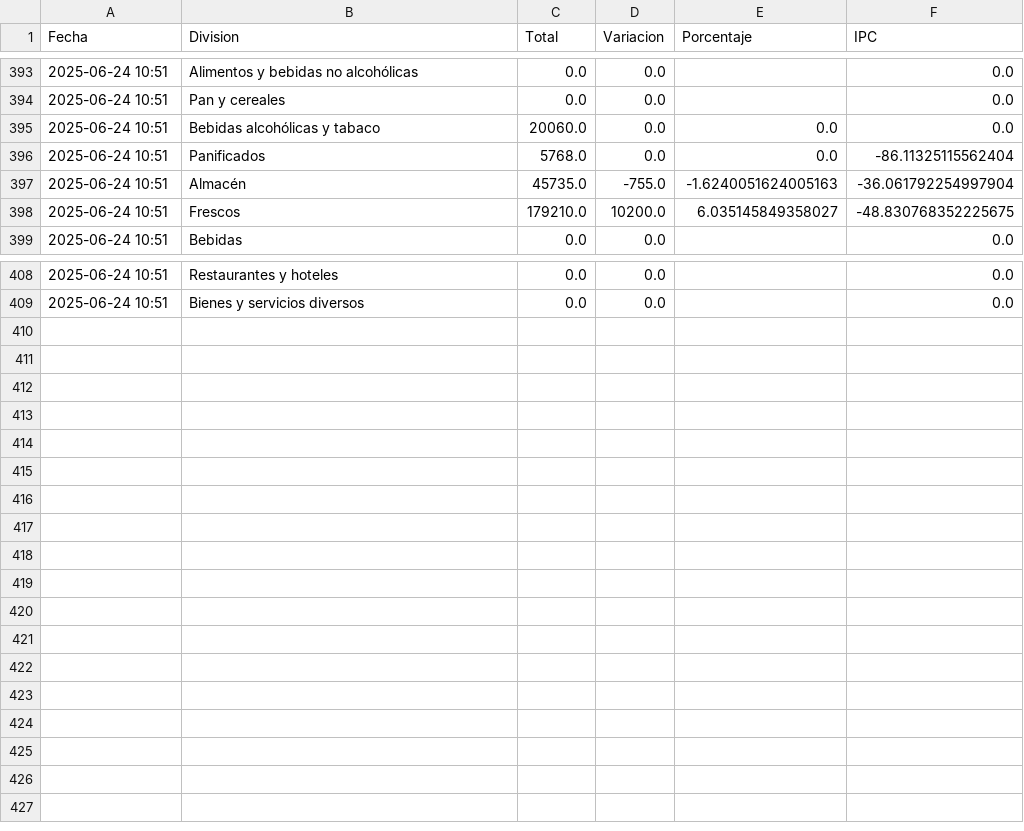
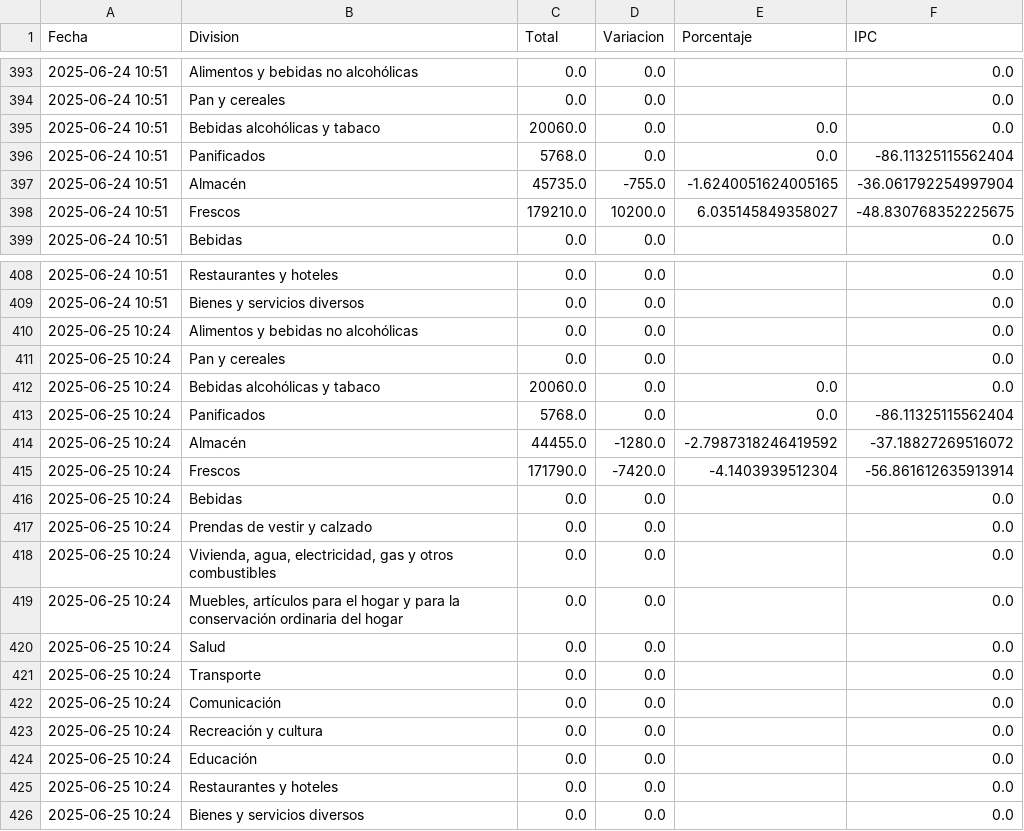
Before and after one commit to JBE10/IPC, a CSV file: divisiones_202506.csv, drawn as a sheet; only a part is shown, gaps mark what is left out.

```diff
--- a/divisiones_202506.csv
+++ b/divisiones_202506.csv
@@ -396,3 +396,3 @@ Fecha,Division,Total,Variacion,Porcentaje,IPC
 2025-06-24 10:51,Panificados,5768.0,0.0,0.0,-86.11325115562404
-2025-06-24 10:51,Almacén,45735.0,-755.0,-1.6240051624005163,-36.061792254997904
+2025-06-24 10:51,Almacén,45735.0,-755.0,-1.6240051624005165,-36.061792254997904
 2025-06-24 10:51,Frescos,179210.0,10200.0,6.035145849358027,-48.830768352225675
@@ -409 +409,18 @@ Fecha,Division,Total,Variacion,Porcentaje,IPC
 2025-06-24 10:51,Bienes y servicios diversos,0.0,0.0,,0.0
+2025-06-25 10:24,Alimentos y bebidas no alcohólicas,0.0,0.0,,0.0
+2025-06-25 10:24,Pan y cereales,0.0,0.0,,0.0
+2025-06-25 10:24,Bebidas alcohólicas y tabaco,20060.0,0.0,0.0,0.0
+2025-06-25 10:24,Panificados,5768.0,0.0,0.0,-86.11325115562404
+2025-06-25 10:24,Almacén,44455.0,-1280.0,-2.7987318246419592,-37.18827269516072
+2025-06-25 10:24,Frescos,171790.0,-7420.0,-4.1403939512304,-56.861612635913914
+2025-06-25 10:24,Bebidas,0.0,0.0,,0.0
+2025-06-25 10:24,Prendas de vestir y calzado,0.0,0.0,,0.0
+2025-06-25 10:24,"Vivienda, agua, electricidad, gas y otros combustibles",0.0,0.0,,0.0
+2025-06-25 10:24,"Muebles, artículos para el hogar y para la conservación ordinaria del hogar",0.0,0.0,,0.0
+2025-06-25 10:24,Salud,0.0,0.0,,0.0
+2025-06-25 10:24,Transporte,0.0,0.0,,0.0
+2025-06-25 10:24,Comunicación,0.0,0.0,,0.0
+2025-06-25 10:24,Recreación y cultura,0.0,0.0,,0.0
+2025-06-25 10:24,Educación,0.0,0.0,,0.0
+2025-06-25 10:24,Restaurantes y hoteles,0.0,0.0,,0.0
+2025-06-25 10:24,Bienes y servicios diversos,0.0,0.0,,0.0
```
Also changed, not shown: productos_202506.csv, resumen_202506.csv, 2 other files.
